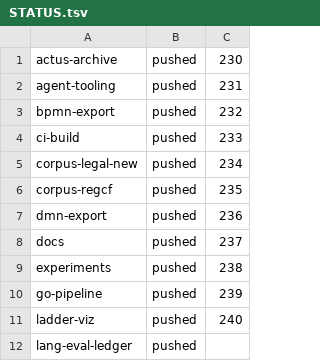
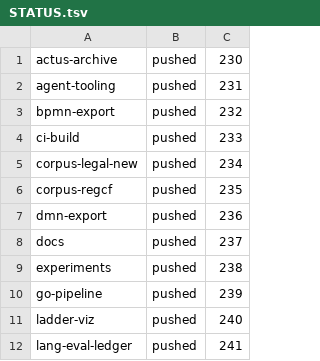
Before and after one commit to legalese/l4-ide, a TSV file: .pr-split/STATUS.tsv, drawn as a sheet.

```diff
--- a/.pr-split/STATUS.tsv
+++ b/.pr-split/STATUS.tsv
@@ -11,2 +11,2 @@ go-pipeline	pushed	239
 ladder-viz	pushed	240
-lang-eval-ledger	pushed	
+lang-eval-ledger	pushed	241
```
